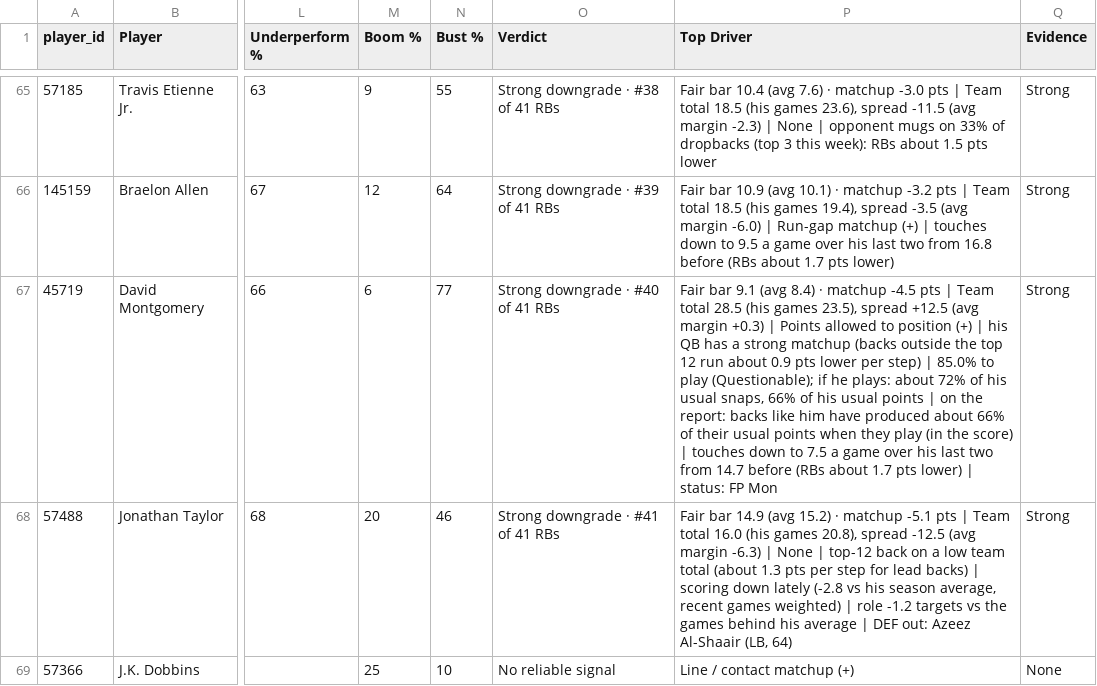
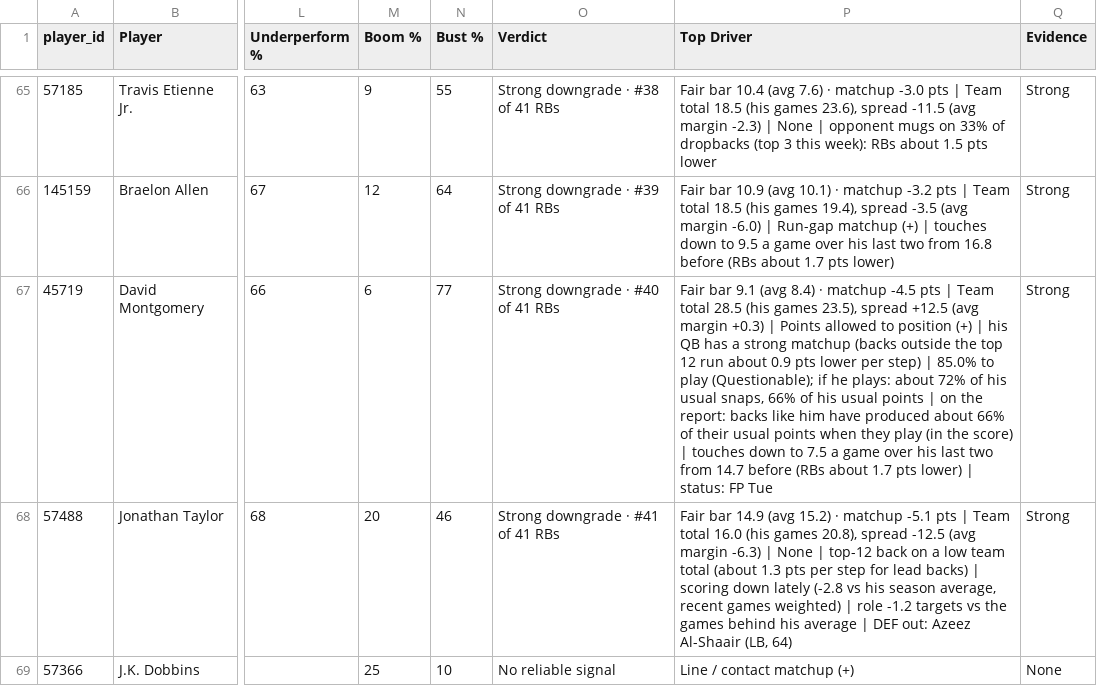
Before and after one commit to dhanani1/dwain-coverage-data, a CSV file: t2_fp.csv, drawn as a sheet; only a part is shown, gaps mark what is left out; the diff names each change by its address in the sheet, - before the commit and + after, or states it on an @@ line.

```diff
--- a/t2_fp.csv
+++ b/t2_fp.csv
-P67 (Top Driver): …status: FP Mon
+P67 (Top Driver): …status: FP Tue
```
Also changed, not shown: 2 other files.
